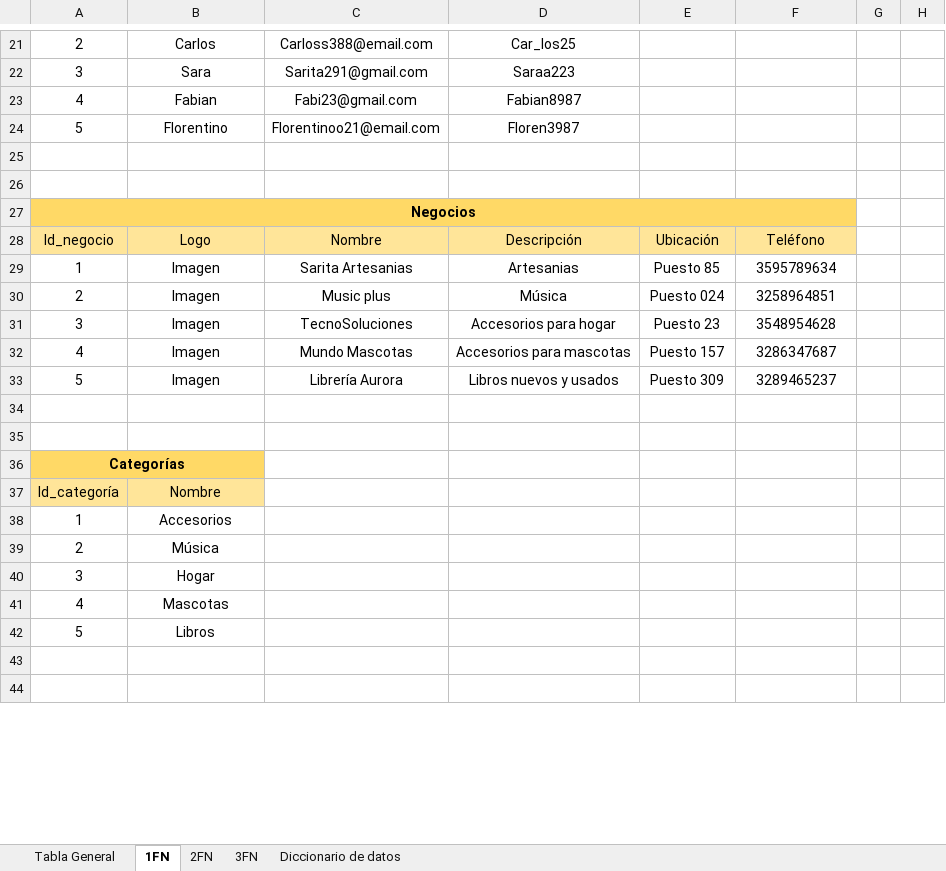
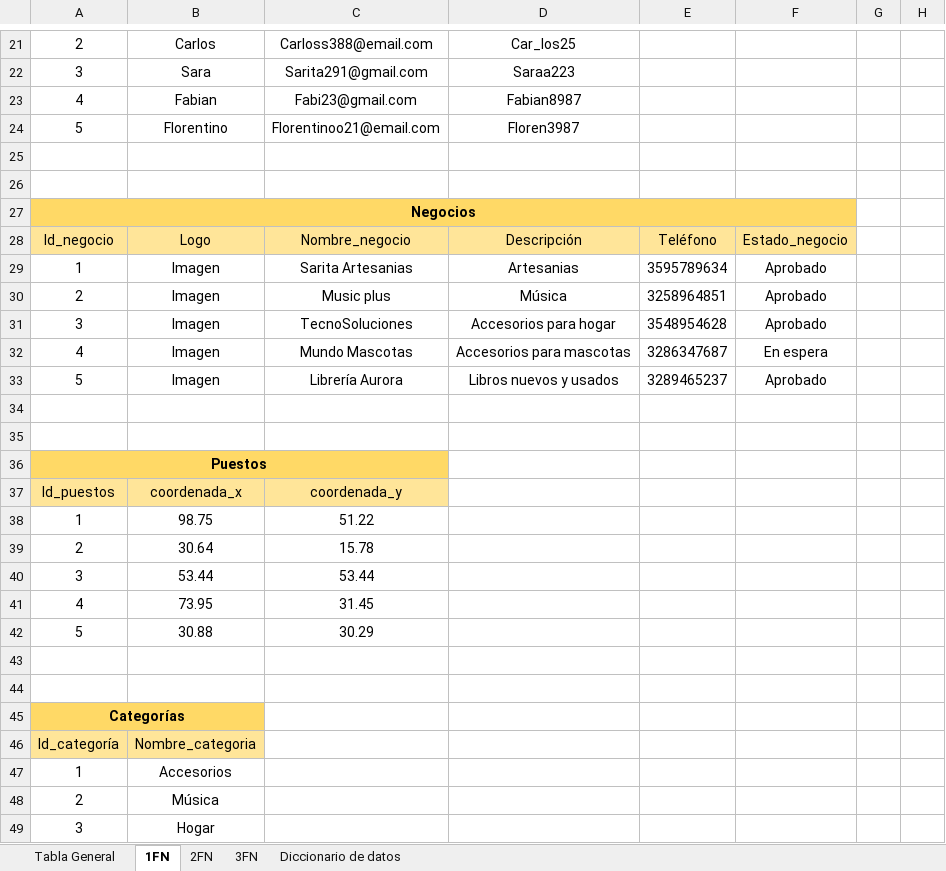
Before and after one commit to BOG-BOOST-Grupo-7/BOG-BOOST, an Excel workbook: Normalización.xlsx, sheet 1FN, drawn as a sheet; only a part is shown, gaps mark what is left out; the shorter side is filled out with more unchanged rows; values as stored, in another font and other column widths than the file's, no borders; charts and pictures not drawn; addresses are those after the commit; the diff covers the shown part only; the diff names each change by its address in the sheet, - before the commit and + after, or states it on an @@ line.

```diff
--- a/Normalización.xlsx (sheet 1FN)
+++ b/Normalización.xlsx (sheet 1FN)
-C28: Nombre
+C28: Nombre_negocio
-E28: Ubicación
+E28: Teléfono
-F28: Teléfono
+F28: Estado_negocio
-E29: Puesto 85
+E29: 3595789634
-F29: 3595789634
+F29: Aprobado
-E30: Puesto 024
+E30: 3258964851
-F30: 3258964851
+F30: Aprobado
-E31: Puesto 23
+E31: 3548954628
-F31: 3548954628
+F31: Aprobado
-E32: Puesto 157
+E32: 3286347687
-F32: 3286347687
+F32: En espera
-E33: Puesto 309
+E33: 3289465237
-F33: 3289465237
+F33: Aprobado
+row 34: (empty)
+row 35: (empty)
+row 36: Puestos
+row 37: Id_puestos | coordenada_x | coordenada_y
+row 38: 1 | 98.75 | 51.22
+row 39: 2 | 30.64 | 15.78
+row 40: 3 | 53.44 | 53.44
+row 41: 4 | 73.95 | 31.45
+row 42: 5 | 30.88 | 30.29
-B46: Nombre
+B46: Nombre_categoria
```
Also changed, not shown: 51 added rows, 6 removed rows, 45 edited cells, cell formats and merged cells elsewhere in this sheet, sheet 3FN, sheet 2FN, sheet Tabla General, sheet Diccionario de datos, 2 other files.
